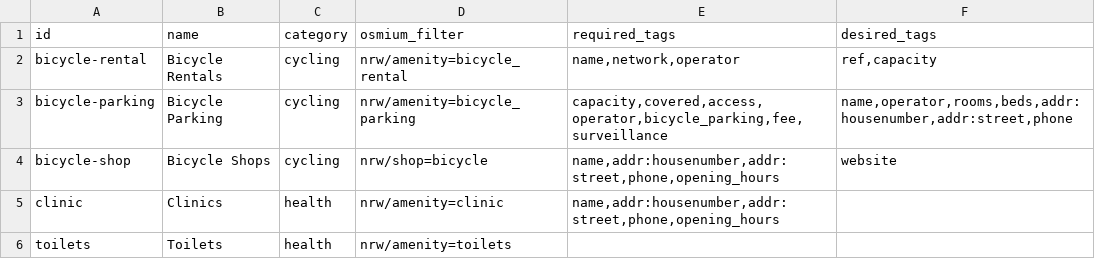
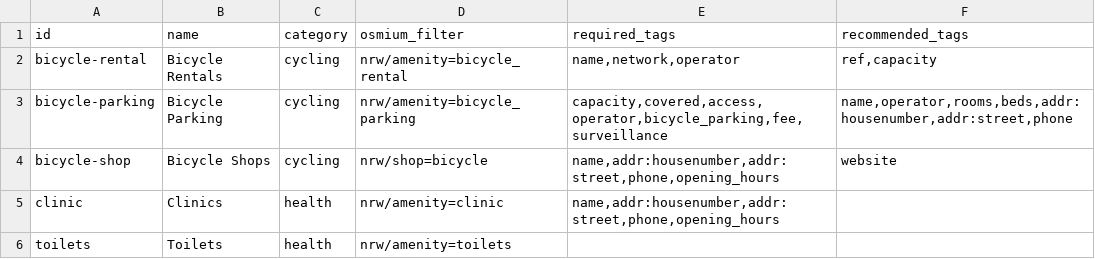
Before and after one commit to vgeorge/osm-for-cities, a CSV file: data/dataset-types.csv, drawn as a sheet; only a part is shown.

Commit message:
Fix columns names

```diff
--- a/data/dataset-types.csv
+++ b/data/dataset-types.csv
@@ -1,2 +1,2 @@
-id,name,category,osmium_filter,required_tags,desired_tags
+id,name,category,osmium_filter,required_tags,recommended_tags
 bicycle-rental,Bicycle Rentals,cycling,nrw/amenity=bicycle_rental,"name,network,operator","ref,capacity"
```
Also changed, not shown: 3 other files.
